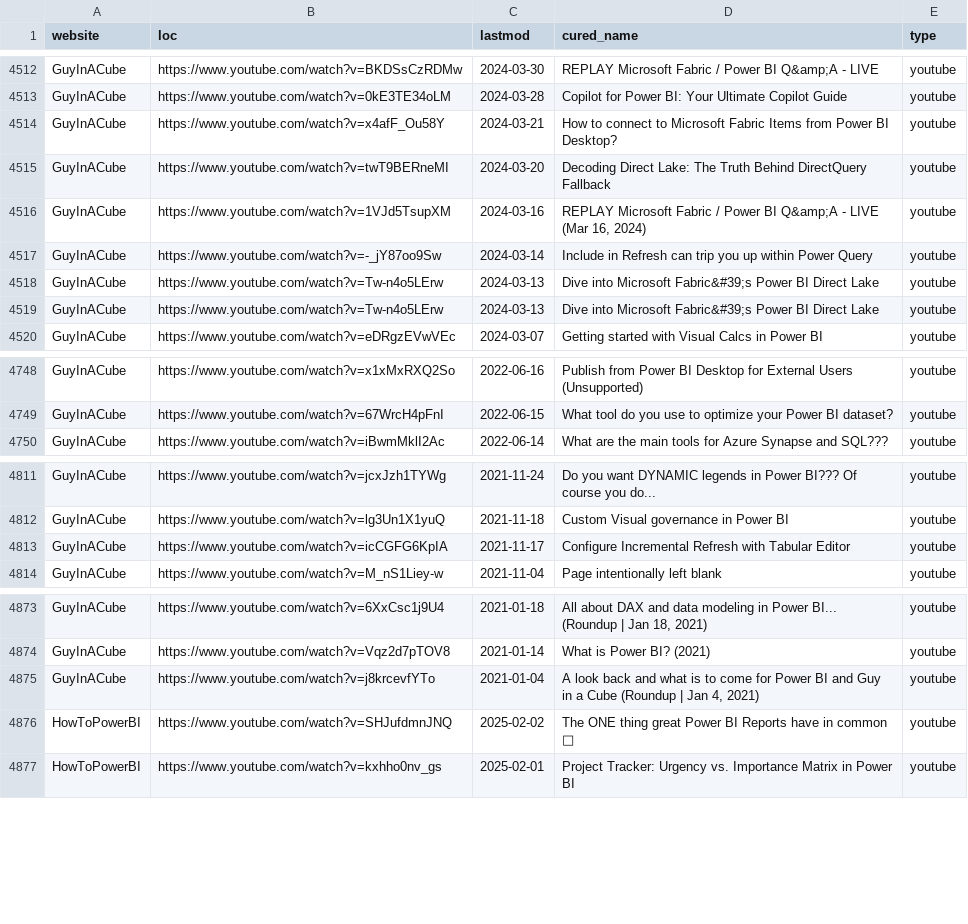
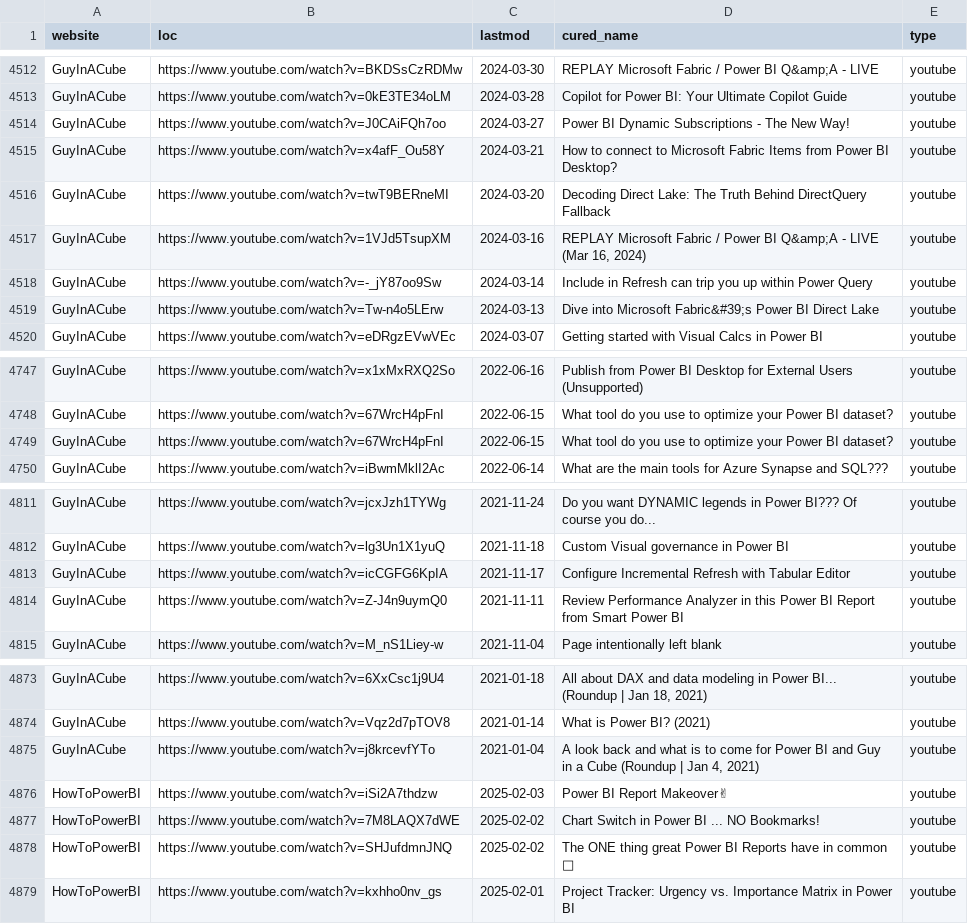
Before and after one commit to julian-passebecq/newsai_blue_scripts, a CSV file: newsai_script-main/data/sitemap.csv, drawn as a sheet; only a part is shown, gaps mark what is left out; removed rows and columns are numbered as before the commit, all else as after; the diff covers the shown part only; the diff names each change by its address in the sheet, - before the commit and + after, or states it on an @@ line.

```diff
--- a/newsai_script-main/data/sitemap.csv
+++ b/newsai_script-main/data/sitemap.csv
+row 4514: GuyInACube | https://www.youtube.com/watch?v=J0CAiFQh7oo | 2024-03-27 | Power BI Dynamic Subscriptions - The New Way! | youtube
-row 4519: GuyInACube | https://www.youtube.com/watch?v=Tw-n4o5LErw | 2024-03-13 | Dive into Microsoft Fabric&#39;s Power BI Direct Lake | youtube
+row 4749: GuyInACube | https://www.youtube.com/watch?v=67WrcH4pFnI | 2022-06-15 | What tool do you use to optimize your Power BI dataset? | youtube
+row 4814: GuyInACube | https://www.youtube.com/watch?v=Z-J4n9uymQ0 | 2021-11-11 | Review Performance Analyzer in this Power BI Report from Smart Power BI | youtube
+row 4876: HowToPowerBI | https://www.youtube.com/watch?v=iSi2A7thdzw | 2025-02-03 | Power BI Report Makeover✌ | youtube
+row 4877: HowToPowerBI | https://www.youtube.com/watch?v=7M8LAQX7dWE | 2025-02-02 | Chart Switch in Power BI ... NO Bookmarks! | youtube
```
Also changed, not shown: 9 added rows, 8 removed rows, 38 moved rows and 6 edited cells elsewhere in this file.
